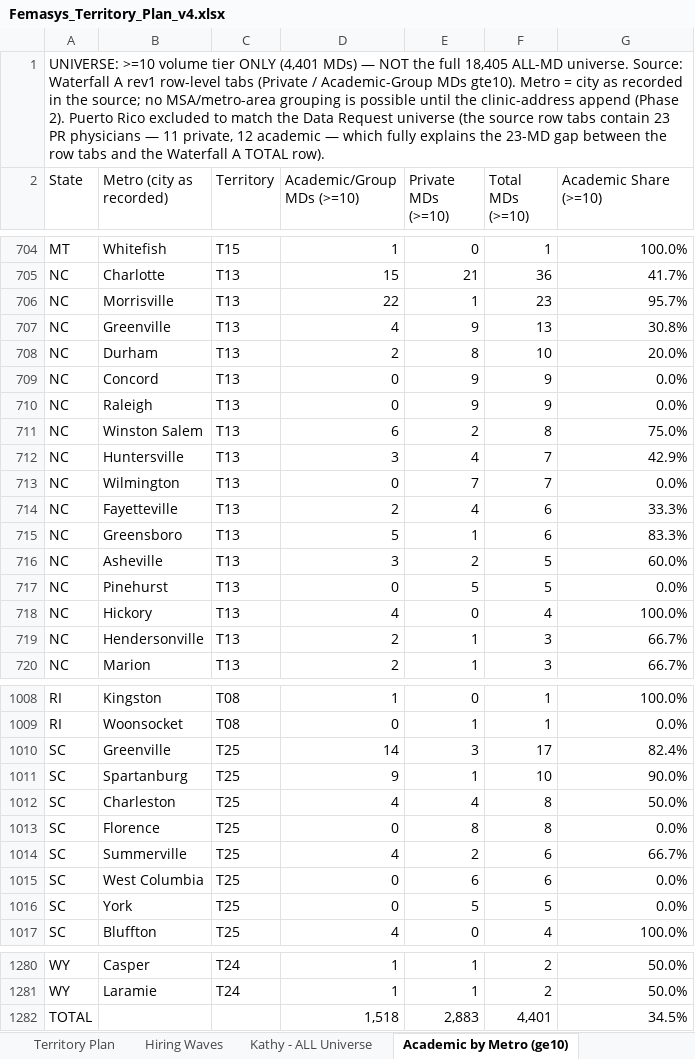
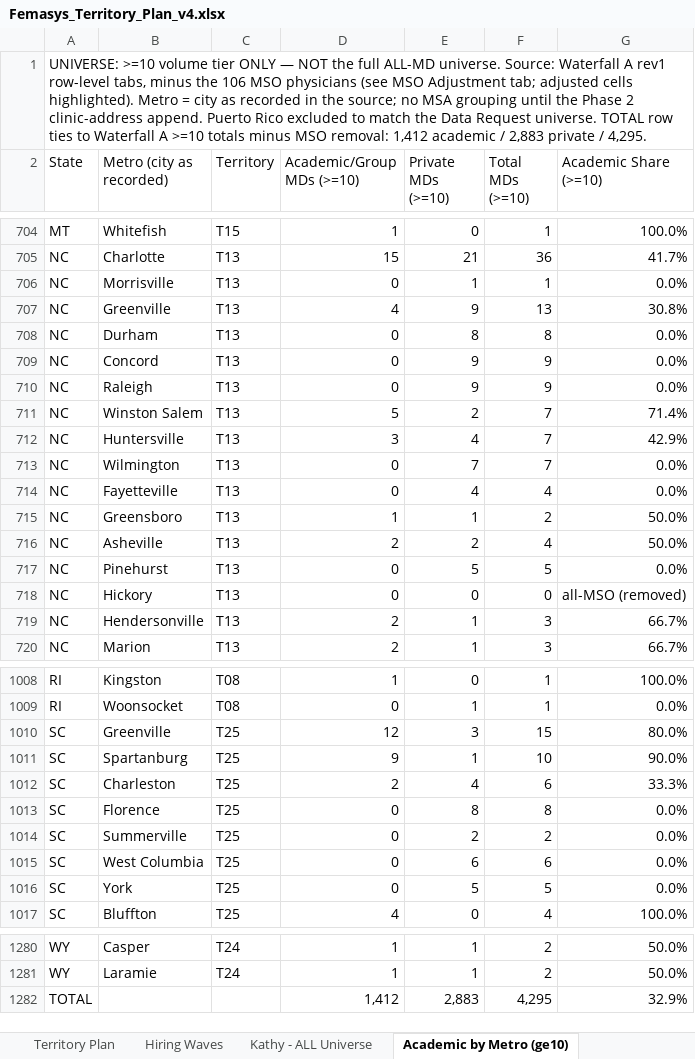
Before and after one commit to rajivkothari/BEMI-website-enrichment, an Excel workbook: docs/deliverables/Femasys_Territory_Plan_v4.xlsx, sheet Academic by Metro (ge10), drawn as a sheet; only a part is shown, gaps mark what is left out; values as stored, in another font and other column widths than the file's, no cell formats; charts and pictures not drawn; removed rows and columns are numbered as before the commit, all else as after; the diff covers the shown part only; the diff names each change by its address in the sheet, - before the commit and + after, or states it on an @@ line.

```diff
--- a/docs/deliverables/Femasys_Territory_Plan_v4.xlsx (sheet Academic by Metro (ge10))
+++ b/docs/deliverables/Femasys_Territory_Plan_v4.xlsx (sheet Academic by Metro (ge10))
-A1 (State): …tier ONLY (4,401 MDs) — NOT the full 18,405 ALL-MD universe. Source: Waterfall A rev1 row-level tabs (Private / Academic-Group MDs gte10). Metro = city as recorded in the source; no MSA/metro-area grouping is possible until the clinic-address append (Phase 2). Puerto Rico excluded to match the Data Request universe (the source row tabs contain 23 PR physicians — 11 private, 12 academic — which fully explains the 23-MD gap between the row tabs and the Waterfall A TOTAL row).
+A1 (State): …tier ONLY — NOT the full ALL-MD universe. Source: Waterfall A rev1 row-level tabs, minus the 106 MSO physicians (see MSO Adjustment tab; adjusted cells highlighted). Metro = city as recorded in the source; no MSA grouping until the Phase 2 clinic-address append. Puerto Rico excluded to match the Data Request universe. TOTAL row ties to Waterfall A >=10 totals minus MSO removal: 1,412 academic / 2,883 private / 4,295.
-D706 (Academic/Group MDs (>=10)): 22
+D706 (Academic/Group MDs (>=10)): 0
-F706 (Total MDs (>=10)): 23
+F706 (Total MDs (>=10)): 1
-G706 (Academic Share (>=10)): 95.7%
+G706 (Academic Share (>=10)): 0.0%
-D708 (Academic/Group MDs (>=10)): 2
+D708 (Academic/Group MDs (>=10)): 0
-F708 (Total MDs (>=10)): 10
+F708 (Total MDs (>=10)): 8
-G708 (Academic Share (>=10)): 20.0%
+G708 (Academic Share (>=10)): 0.0%
-D711 (Academic/Group MDs (>=10)): 6
+D711 (Academic/Group MDs (>=10)): 5
-F711 (Total MDs (>=10)): 8
+F711 (Total MDs (>=10)): 7
-G711 (Academic Share (>=10)): 75.0%
+G711 (Academic Share (>=10)): 71.4%
-D714 (Academic/Group MDs (>=10)): 2
+D714 (Academic/Group MDs (>=10)): 0
-F714 (Total MDs (>=10)): 6
+F714 (Total MDs (>=10)): 4
-G714 (Academic Share (>=10)): 33.3%
+G714 (Academic Share (>=10)): 0.0%
-D715 (Academic/Group MDs (>=10)): 5
+D715 (Academic/Group MDs (>=10)): 1
-F715 (Total MDs (>=10)): 6
+F715 (Total MDs (>=10)): 2
-G715 (Academic Share (>=10)): 83.3%
+G715 (Academic Share (>=10)): 50.0%
-D716 (Academic/Group MDs (>=10)): 3
+D716 (Academic/Group MDs (>=10)): 2
-F716 (Total MDs (>=10)): 5
+F716 (Total MDs (>=10)): 4
-G716 (Academic Share (>=10)): 60.0%
+G716 (Academic Share (>=10)): 50.0%
-D718 (Academic/Group MDs (>=10)): 4
+D718 (Academic/Group MDs (>=10)): 0
-F718 (Total MDs (>=10)): 4
+F718 (Total MDs (>=10)): 0
-G718 (Academic Share (>=10)): 100.0%
+G718 (Academic Share (>=10)): all-MSO (removed)
-D1010 (Academic/Group MDs (>=10)): 14
+D1010 (Academic/Group MDs (>=10)): 12
-F1010 (Total MDs (>=10)): 17
+F1010 (Total MDs (>=10)): 15
-G1010 (Academic Share (>=10)): 82.4%
+G1010 (Academic Share (>=10)): 80.0%
-D1012 (Academic/Group MDs (>=10)): 4
+D1012 (Academic/Group MDs (>=10)): 2
-F1012 (Total MDs (>=10)): 8
+F1012 (Total MDs (>=10)): 6
-G1012 (Academic Share (>=10)): 50.0%
+G1012 (Academic Share (>=10)): 33.3%
-D1014 (Academic/Group MDs (>=10)): 4
+D1014 (Academic/Group MDs (>=10)): 0
-F1014 (Total MDs (>=10)): 6
+F1014 (Total MDs (>=10)): 2
-G1014 (Academic Share (>=10)): 66.7%
+G1014 (Academic Share (>=10)): 0.0%
-row 1282: TOTAL |  |  | 1,518 | 2,883 | 4,401 | 34.5%
+row 1282: TOTAL |  |  | 1,412 | 2,883 | 4,295 | 32.9%
```
Also changed, not shown: 39 edited cells elsewhere in this sheet, sheet Kathy - ALL Universe, sheet State Market Summary, sheet Territory Plan, sheet Read Me - Methodology, sheet Hiring Waves, other sheet tabs, cell formats, formulas that keep their value.
